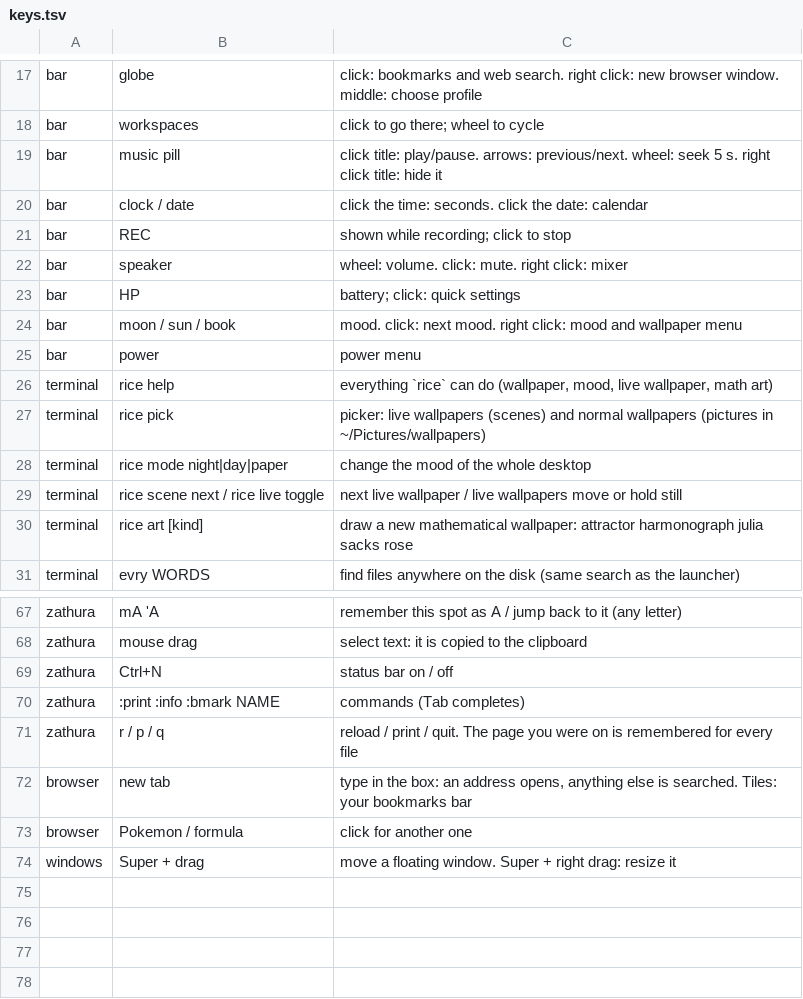
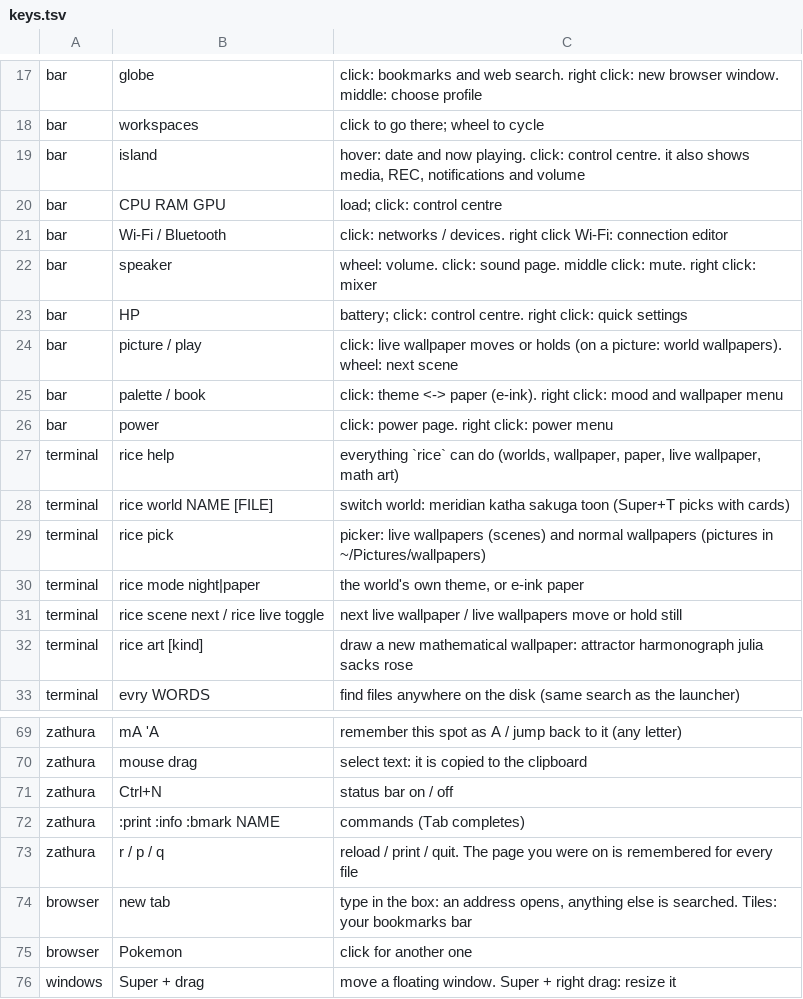
Before and after one commit to abhiram-naidu2007/dotfiles, a TSV file: rice/.local/share/rice/keys.tsv, drawn as a sheet; only a part is shown, gaps mark what is left out.

Commit message:
chore: drop stale day/night and Hyprland leftovers, fix install.sh, update docs
install.sh no longer enables the deleted wallpaper timer, links loka/bin,
builds the loka shell, creates ~/.config/thorium before writing flags and
lists the manual installs. Day-mood text is gone from apply.py, mathart,
picom, polybar, ghostty and the new-tab page. README and the survival
sheet describe the Rust shell, its keys and the world switcher.

```diff
--- a/rice/.local/share/rice/keys.tsv
+++ b/rice/.local/share/rice/keys.tsv
@@ -18,12 +18,14 @@ bar	globe	click: bookmarks and web search. right click: new browser window. midd
 bar	workspaces	click to go there; wheel to cycle
-bar	music pill	click title: play/pause. arrows: previous/next. wheel: seek 5 s. right click title: hide it
-bar	clock / date	click the time: seconds. click the date: calendar
-bar	REC	shown while recording; click to stop
-bar	speaker	wheel: volume. click: mute. right click: mixer
-bar	HP	battery; click: quick settings
-bar	moon / sun / book	mood. click: next mood. right click: mood and wallpaper menu
-bar	power	power menu
-terminal	rice help	everything `rice` can do (wallpaper, mood, live wallpaper, math art)
+bar	island	hover: date and now playing. click: control centre. it also shows media, REC, notifications and volume
+bar	CPU RAM GPU	load; click: control centre
+bar	Wi-Fi / Bluetooth	click: networks / devices. right click Wi-Fi: connection editor
+bar	speaker	wheel: volume. click: sound page. middle click: mute. right click: mixer
+bar	HP	battery; click: control centre. right click: quick settings
+bar	picture / play	click: live wallpaper moves or holds (on a picture: world wallpapers). wheel: next scene
+bar	palette / book	click: theme <-> paper (e-ink). right click: mood and wallpaper menu
+bar	power	click: power page. right click: power menu
+terminal	rice help	everything `rice` can do (worlds, wallpaper, paper, live wallpaper, math art)
+terminal	rice world NAME [FILE]	switch world: meridian katha sakuga toon (Super+T picks with cards)
 terminal	rice pick	picker: live wallpapers (scenes) and normal wallpapers (pictures in ~/Pictures/wallpapers)
-terminal	rice mode night|day|paper	change the mood of the whole desktop
+terminal	rice mode night|paper	the world's own theme, or e-ink paper
 terminal	rice scene next / rice live toggle	next live wallpaper / live wallpapers move or hold still
@@ -72,3 +74,3 @@ zathura	r / p / q	reload / print / quit. The page you were on is remembered for
 browser	new tab	type in the box: an address opens, anything else is searched. Tiles: your bookmarks bar
-browser	Pokemon / formula	click for another one
+browser	Pokemon	click for another one
 windows	Super + drag	move a floating window. Super + right drag: resize it
```
Also changed, not shown: 38 other files.
